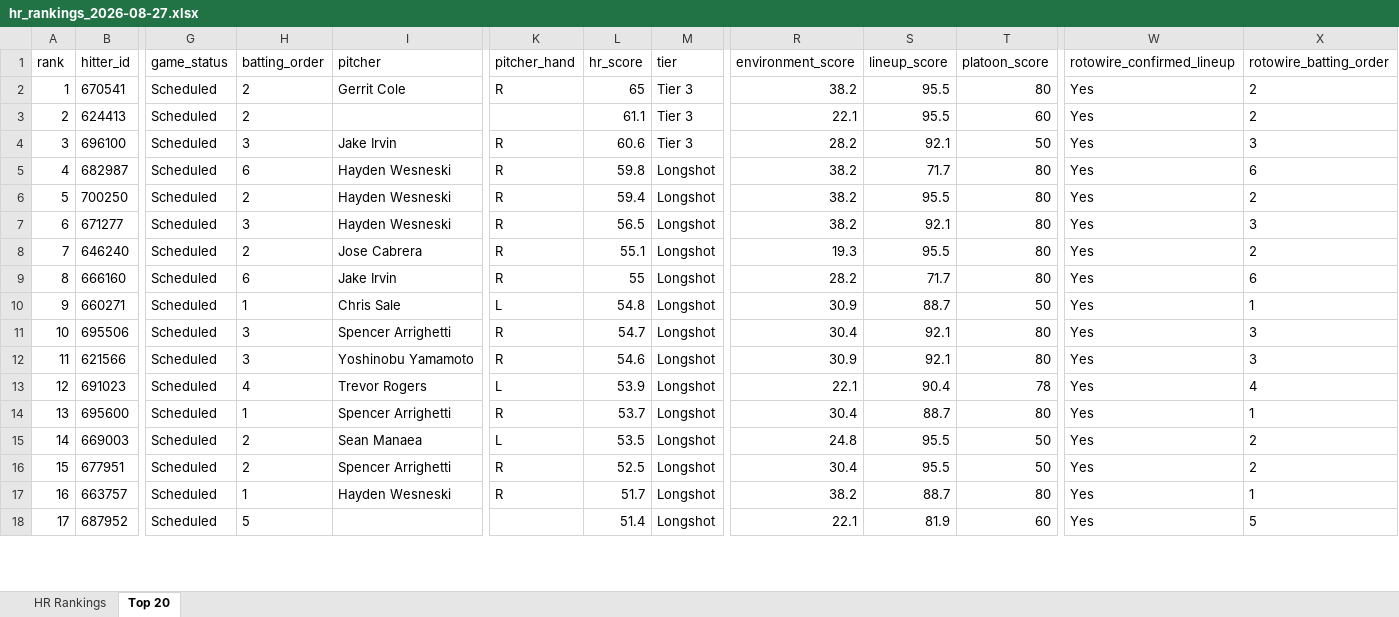
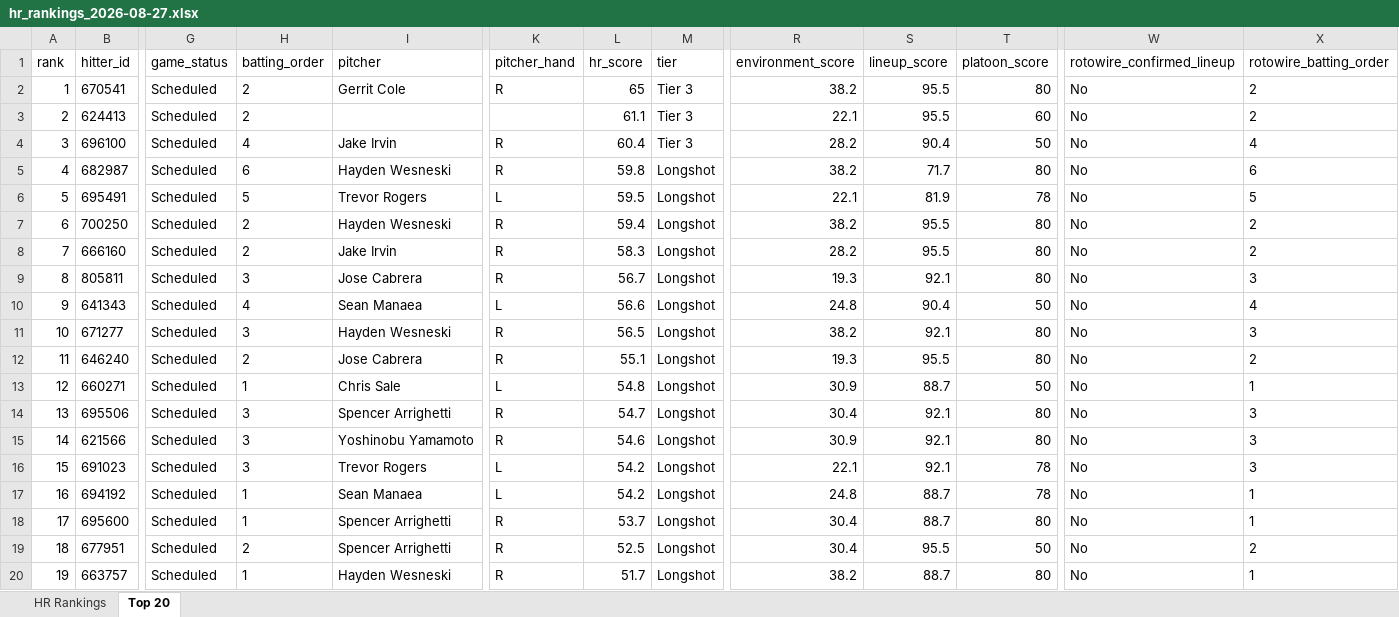
Before and after one commit to etbell28/hitter-tool, an Excel workbook: outputs/daily/hr_rankings_2026-08-27.xlsx, sheet Top 20, drawn as a sheet; only a part is shown, gaps mark what is left out; values as stored, in another font and other column widths than the file's, no borders; removed rows and columns are numbered as before the commit, all else as after; rows hold the shown columns only; the diff covers the shown part only; the diff names each change by its address in the sheet, - before the commit and + after, or states it on an @@ line.

```diff
--- a/outputs/daily/hr_rankings_2026-08-27.xlsx (sheet Top 20)
+++ b/outputs/daily/hr_rankings_2026-08-27.xlsx (sheet Top 20)
-W2:W5 (rotowire_confirmed_lineup): Yes
+W2:W5 (rotowire_confirmed_lineup): No
-H4 (batting_order): 3
+H4 (batting_order): 4
-L4 (hr_score): 60.6
+L4 (hr_score): 60.4
-S4 (lineup_score): 92.1
+S4 (lineup_score): 90.4
-X4 (rotowire_batting_order): 3
+X4 (rotowire_batting_order): 4
+row 6: 5 | 695491 | Scheduled | 5 | Trevor Rogers | L | 59.5 | Longshot | 22.1 | 81.9 | 78 | No | 5
-A7 (rank): 5
+A7 (rank): 6
-W7 (rotowire_confirmed_lineup): Yes
+W7 (rotowire_confirmed_lineup): No
+row 8: 7 | 666160 | Scheduled | 2 | Jake Irvin | R | 58.3 | Longshot | 28.2 | 95.5 | 80 | No | 2
+row 9: 8 | 805811 | Scheduled | 3 | Jose Cabrera | R | 56.7 | Longshot | 19.3 | 92.1 | 80 | No | 3
+row 10: 9 | 641343 | Scheduled | 4 | Sean Manaea | L | 56.6 | Longshot | 24.8 | 90.4 | 50 | No | 4
-A11 (rank): 6
+A11 (rank): 10
-W11:W12 (rotowire_confirmed_lineup): Yes
+W11:W12 (rotowire_confirmed_lineup): No
-A12 (rank): 7
+A12 (rank): 11
-row 9: 8 | 666160 | Scheduled | 6 | Jake Irvin | R | 55 | Longshot | 28.2 | 71.7 | 80 | Yes | 6
-A13 (rank): 9
+A13 (rank): 12
-W13:W16 (rotowire_confirmed_lineup): Yes
+W13:W16 (rotowire_confirmed_lineup): No
-A14 (rank): 10
+A14 (rank): 13
-A15 (rank): 11
+A15 (rank): 14
-A16 (rank): 12
+A16 (rank): 15
-H16 (batting_order): 4
+H16 (batting_order): 3
-L16 (hr_score): 53.9
+L16 (hr_score): 54.2
-S16 (lineup_score): 90.4
+S16 (lineup_score): 92.1
-X16 (rotowire_batting_order): 4
+X16 (rotowire_batting_order): 3
+row 17: 16 | 694192 | Scheduled | 1 | Sean Manaea | L | 54.2 | Longshot | 24.8 | 88.7 | 78 | No | 1
-A18 (rank): 13
+A18 (rank): 17
-W18 (rotowire_confirmed_lineup): Yes
+W18 (rotowire_confirmed_lineup): No
-row 15: 14 | 669003 | Scheduled | 2 | Sean Manaea | L | 53.5 | Longshot | 24.8 | 95.5 | 50 | Yes | 2
-A19 (rank): 15
+A19 (rank): 18
-W19:W20 (rotowire_confirmed_lineup): Yes
+W19:W20 (rotowire_confirmed_lineup): No
-A20 (rank): 16
+A20 (rank): 19
-row 18: 17 | 687952 | Scheduled | 5 |  |  | 51.4 | Longshot | 22.1 | 81.9 | 60 | Yes | 5
```
Also changed, not shown: 2 removed rows and 28 edited cells elsewhere in this sheet, sheet HR Rankings, outputs/daily/hr_rankings_2026-08-27_remaining.xlsx, outputs/hr_rankings.xlsx, 9 other files.
